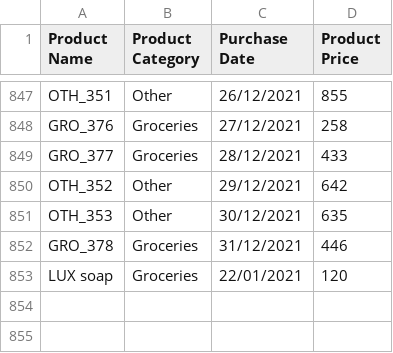
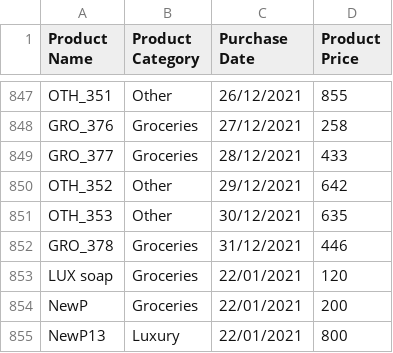
Before and after one commit to AshwinKumar2001/Personal_Expenses_Manager, a CSV file: custom_details.csv, drawn as a sheet; only a part is shown, gaps mark what is left out.

Commit message:
View Data-update issue resolved
Data now shows up in the table immediately after insertion.

```diff
--- a/custom_details.csv
+++ b/custom_details.csv
@@ -853 +853,3 @@ GRO_378,Groceries,31/12/2021,446
 LUX soap,Groceries,22/01/2021,120
+NewP,Groceries,22/01/2021,200
+NewP13,Luxury,22/01/2021,800
```
Also changed, not shown: product_details.csv, 1 other file.
